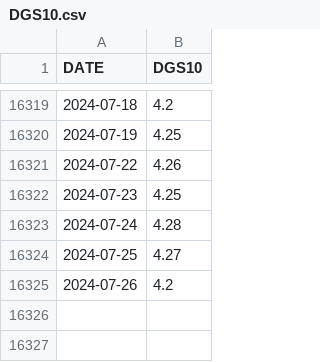
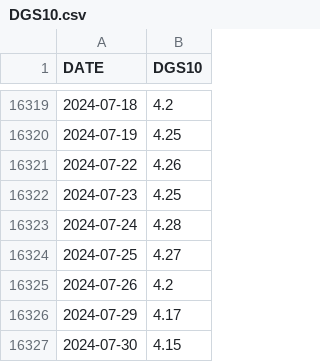
Before and after one commit to js5810/TreasuryAuction, a CSV file: data/DGS10.csv, drawn as a sheet; only a part is shown, gaps mark what is left out.

```diff
--- a/data/DGS10.csv
+++ b/data/DGS10.csv
@@ -16325 +16325,3 @@ DATE,DGS10
 2024-07-26,4.2
+2024-07-29,4.17
+2024-07-30,4.15
```
Also changed, not shown: 7 other files.
